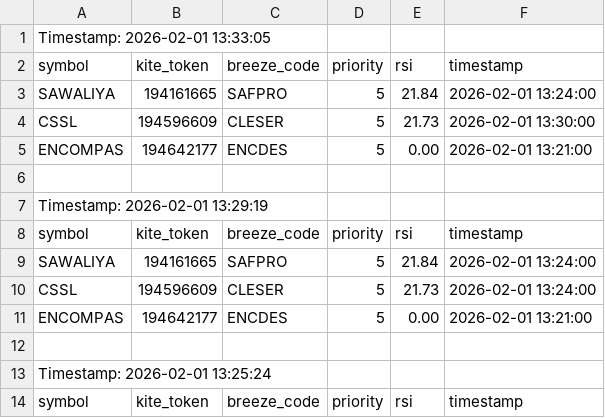
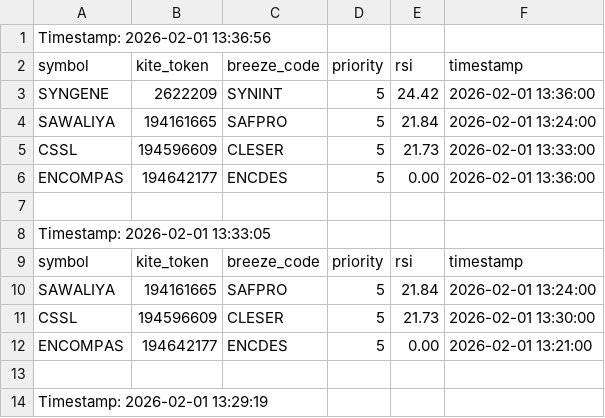
Before and after one commit to sathish-nallamuthu/csv-publisher, a CSV file: rsi_data_low.csv, drawn as a sheet; only a part is shown; the shorter side is filled out with more unchanged rows; the diff names each change by its address in the sheet, - before the commit and + after, or states it on an @@ line.

```diff
--- a/rsi_data_low.csv
+++ b/rsi_data_low.csv
+row 1: Timestamp: 2026-02-01 13:36:56
+row 2: symbol | kite_token | breeze_code | priority | rsi | timestamp
+row 3: SYNGENE | 2622209 | SYNINT | 5 | 24.42 | 2026-02-01 13:36:00
+row 4: SAWALIYA | 194161665 | SAFPRO | 5 | 21.84 | 2026-02-01 13:24:00
+row 5: CSSL | 194596609 | CLESER | 5 | 21.73 | 2026-02-01 13:33:00
+row 6: ENCOMPAS | 194642177 | ENCDES | 5 | 0.00 | 2026-02-01 13:36:00
+row 7: (empty)
```
Also changed, not shown: input_data.csv, rsi_data_high.csv.
